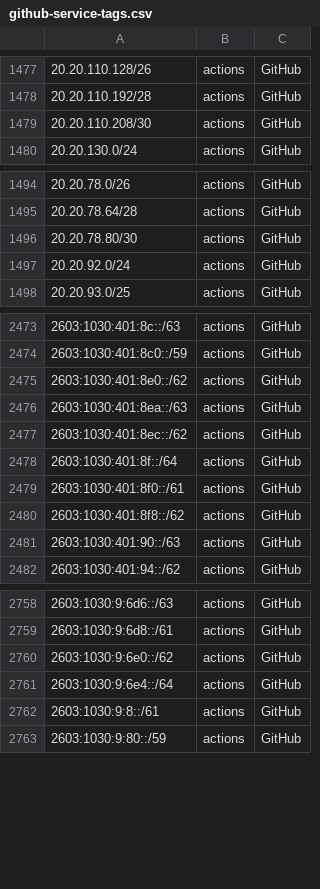
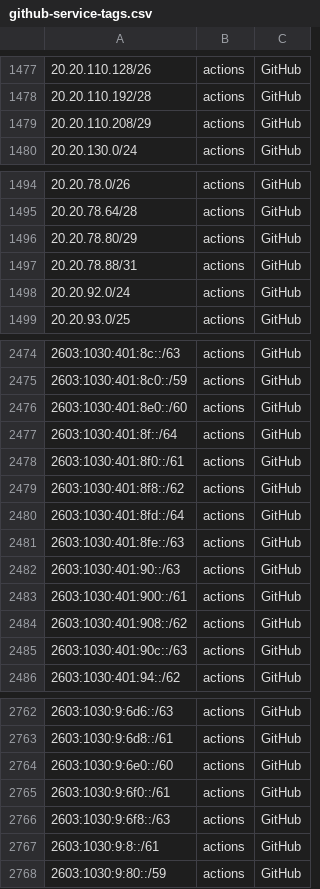
Before and after one commit to KustoKing/known-ip-addresses, a CSV file: cloud-ip-ranges/github-service-tags.csv, drawn as a sheet; only a part is shown, gaps mark what is left out; the diff covers the shown part only.

```diff
--- a/cloud-ip-ranges/github-service-tags.csv
+++ b/cloud-ip-ranges/github-service-tags.csv
@@ -1478,3 +1478,3 @@
 "20.20.110.192/28","actions","GitHub"
-"20.20.110.208/30","actions","GitHub"
+"20.20.110.208/29","actions","GitHub"
 "20.20.130.0/24","actions","GitHub"
@@ -1495,3 +1495,4 @@
 "20.20.78.64/28","actions","GitHub"
-"20.20.78.80/30","actions","GitHub"
+"20.20.78.80/29","actions","GitHub"
+"20.20.78.88/31","actions","GitHub"
 "20.20.92.0/24","actions","GitHub"
@@ -2474,5 +2475,3 @@
 "2603:1030:401:8c0::/59","actions","GitHub"
-"2603:1030:401:8e0::/62","actions","GitHub"
-"2603:1030:401:8ea::/63","actions","GitHub"
-"2603:1030:401:8ec::/62","actions","GitHub"
+"2603:1030:401:8e0::/60","actions","GitHub"
 "2603:1030:401:8f::/64","actions","GitHub"
@@ -2480,3 +2479,8 @@
 "2603:1030:401:8f8::/62","actions","GitHub"
+"2603:1030:401:8fd::/64","actions","GitHub"
+"2603:1030:401:8fe::/63","actions","GitHub"
 "2603:1030:401:90::/63","actions","GitHub"
+"2603:1030:401:900::/61","actions","GitHub"
+"2603:1030:401:908::/62","actions","GitHub"
+"2603:1030:401:90c::/63","actions","GitHub"
 "2603:1030:401:94::/62","actions","GitHub"
@@ -2759,4 +2763,5 @@
 "2603:1030:9:6d8::/61","actions","GitHub"
-"2603:1030:9:6e0::/62","actions","GitHub"
-"2603:1030:9:6e4::/64","actions","GitHub"
+"2603:1030:9:6e0::/60","actions","GitHub"
+"2603:1030:9:6f0::/61","actions","GitHub"
+"2603:1030:9:6f8::/63","actions","GitHub"
 "2603:1030:9:8::/61","actions","GitHub"
```
Also changed, not shown: 5 added rows, 9 removed rows and 9 edited cells elsewhere in this file.
